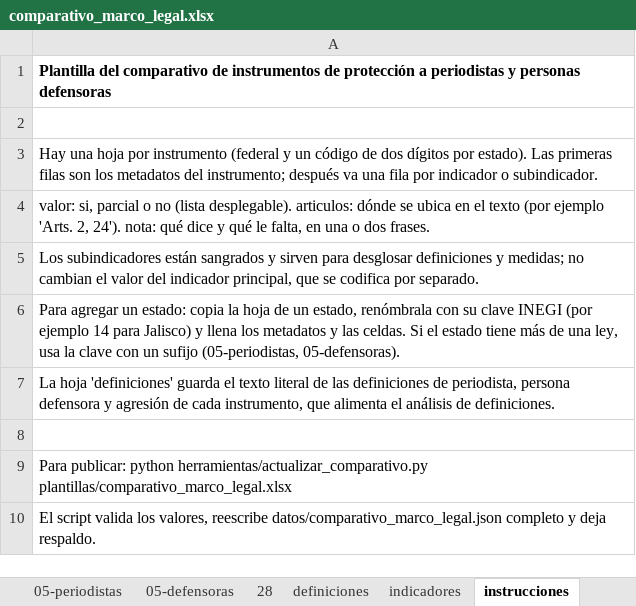
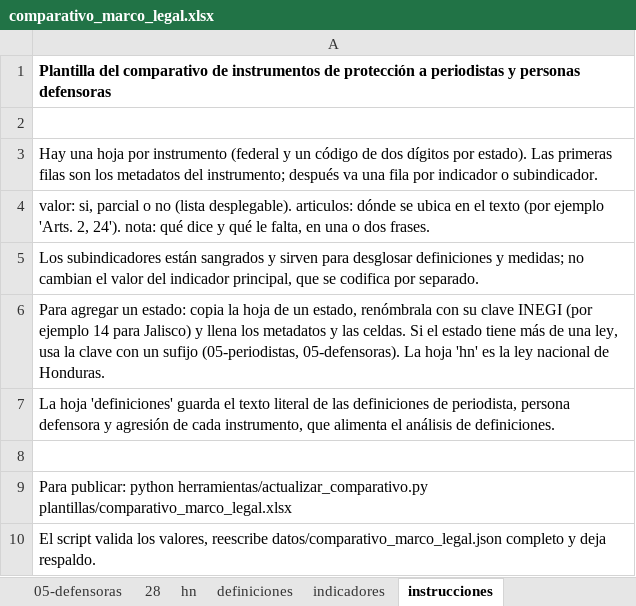
Before and after one commit to Salomon-Mazatlan/Observatorio-Mecanismo-Proteccion, an Excel workbook: plantillas/comparativo_marco_legal.xlsx, sheet instrucciones, drawn as a sheet; values as stored, in another font and other column widths than the file's, no borders; the diff names each change by its address in the sheet, - before the commit and + after, or states it on an @@ line.

```diff
--- a/plantillas/comparativo_marco_legal.xlsx (sheet instrucciones)
+++ b/plantillas/comparativo_marco_legal.xlsx (sheet instrucciones)
+sheet tab: hn
-A6: …(05-periodistas, 05-defensoras).
+A6: …(05-periodistas, 05-defensoras). La hoja 'hn' es la ley nacional de Honduras.
```
Also changed, not shown: sheet definiciones, sheet 28, sheet 05-periodistas, sheet 05-defensoras, sheet 10, sheet federal, 1 more sheet, plantillas/eventos.xlsx, 4 other files.
